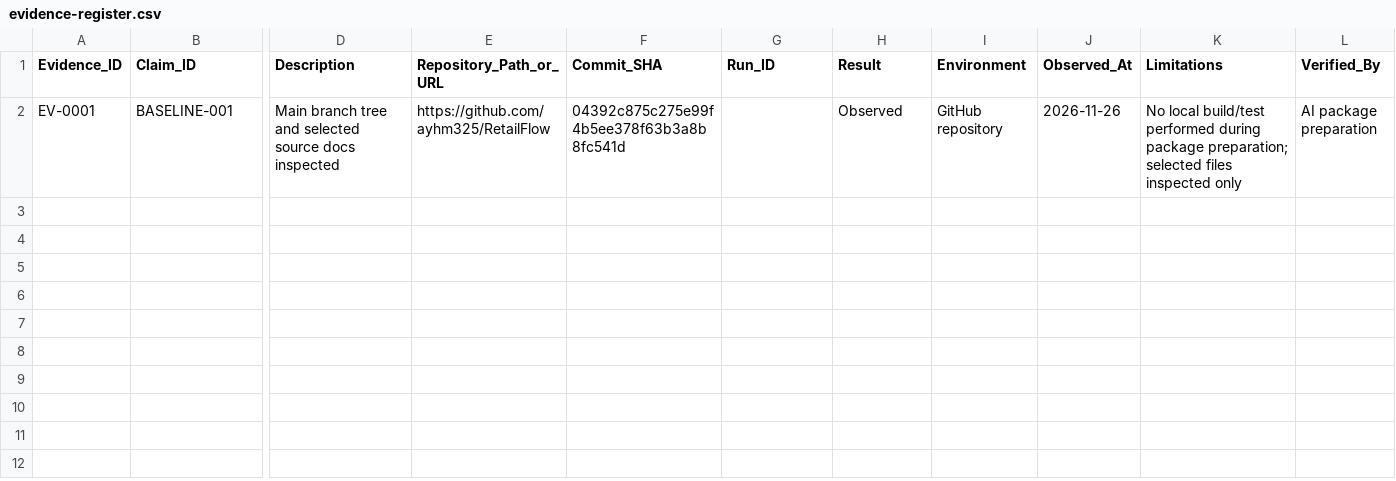
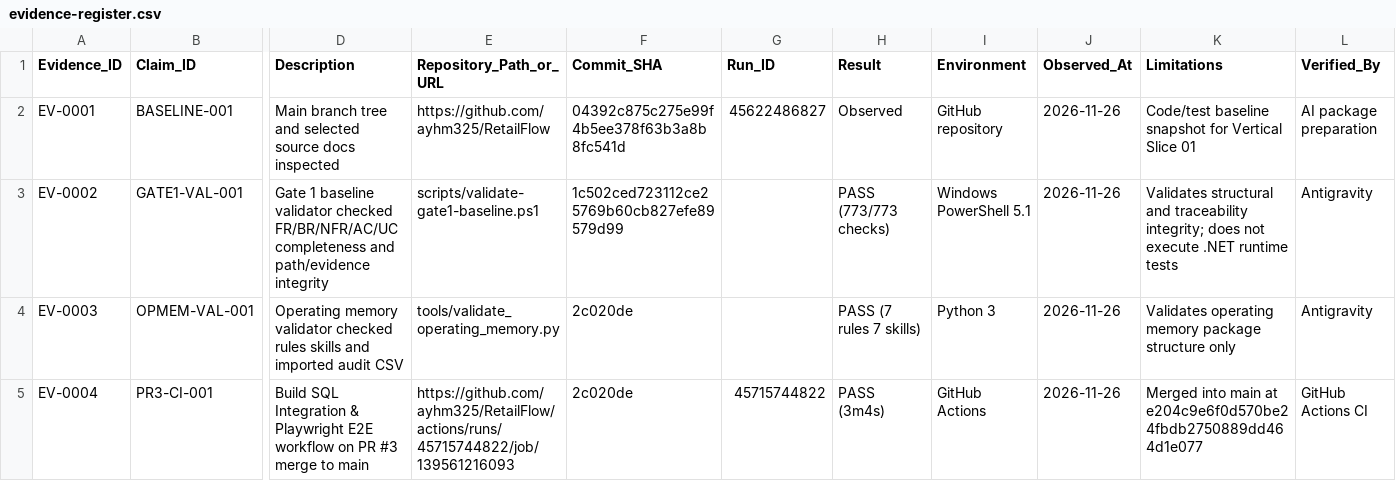
Before and after one commit to ayhm325/RetailFlow, a CSV file: docs/engineering/registers/evidence-register.csv, drawn as a sheet; only a part is shown, gaps mark what is left out; rows hold the shown columns only; the diff names each change by its address in the sheet, - before the commit and + after, or states it on an @@ line.

Commit message:
docs: synchronize control state, registers, and AC reconciliation with PR #3

```diff
--- a/docs/engineering/registers/evidence-register.csv
+++ b/docs/engineering/registers/evidence-register.csv
-G2 (Run_ID): (empty)
+G2 (Run_ID): 45622486827
-K2 (Limitations): No local build/test performed during package preparation; selected files inspected only
+K2 (Limitations): Code/test baseline snapshot for Vertical Slice 01
+row 3: EV-0002 | GATE1-VAL-001 | Gate 1 baseline validator checked FR/BR/NFR/AC/UC completeness and path/evidence integrity | scripts/validate-gate1-baseline.ps1 | 1c502ced723112ce25769b60cb827efe89579d99 |  | PASS (773/773 checks) | Windows PowerShell 5.1 | 2026-11-26 | Validates structural and traceability integrity; does not execute .NET runtime tests | Antigravity
+row 4: EV-0003 | OPMEM-VAL-001 | Operating memory validator checked rules skills and imported audit CSV | tools/validate_operating_memory.py | 2c020de |  | PASS (7 rules 7 skills) | Python 3 | 2026-11-26 | Validates operating memory package structure only | Antigravity
+row 5: EV-0004 | PR3-CI-001 | Build SQL Integration & Playwright E2E workflow on PR #3 merge to main | https://github.com/ayhm325/RetailFlow/actions/runs/45715744822/job/139561216093 | 2c020de | 45715744822 | PASS (3m4s) | GitHub Actions | 2026-11-26 | Merged into main at e204c9e6f0d570be24fbdb2750889dd464d1e077 | GitHub Actions CI
```
Also changed, not shown: docs/engineering/registers/open-work.csv, 9 other files.
